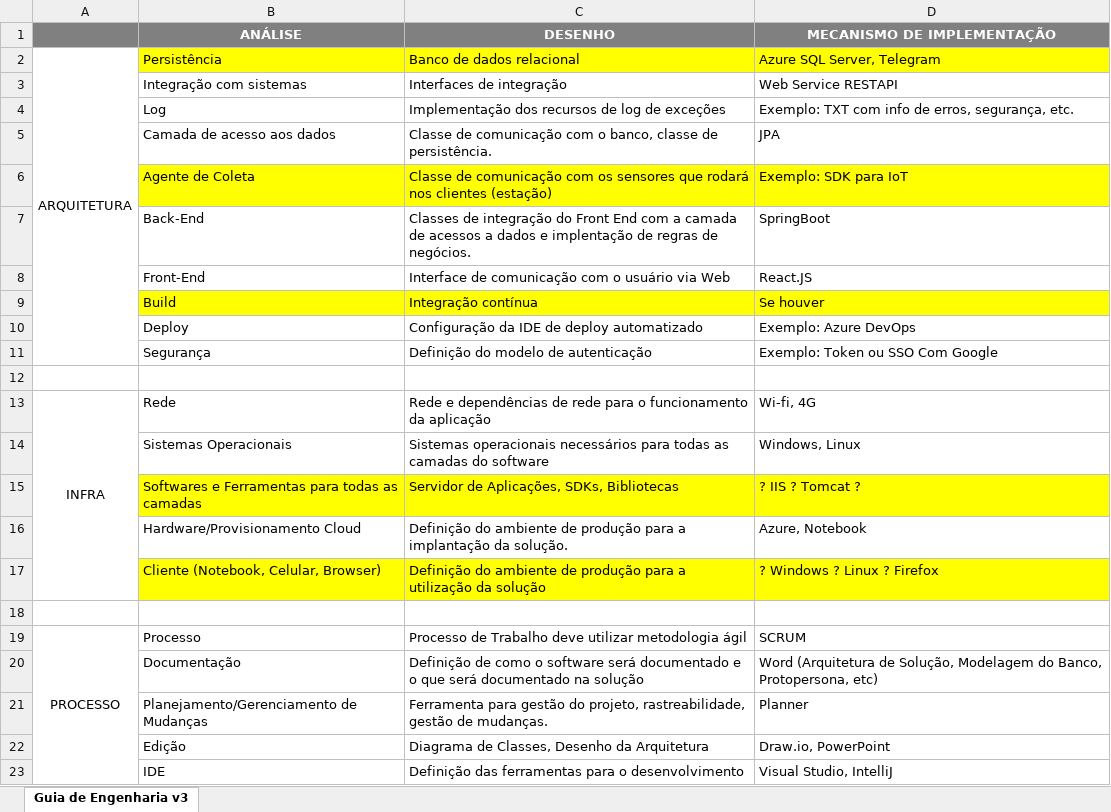
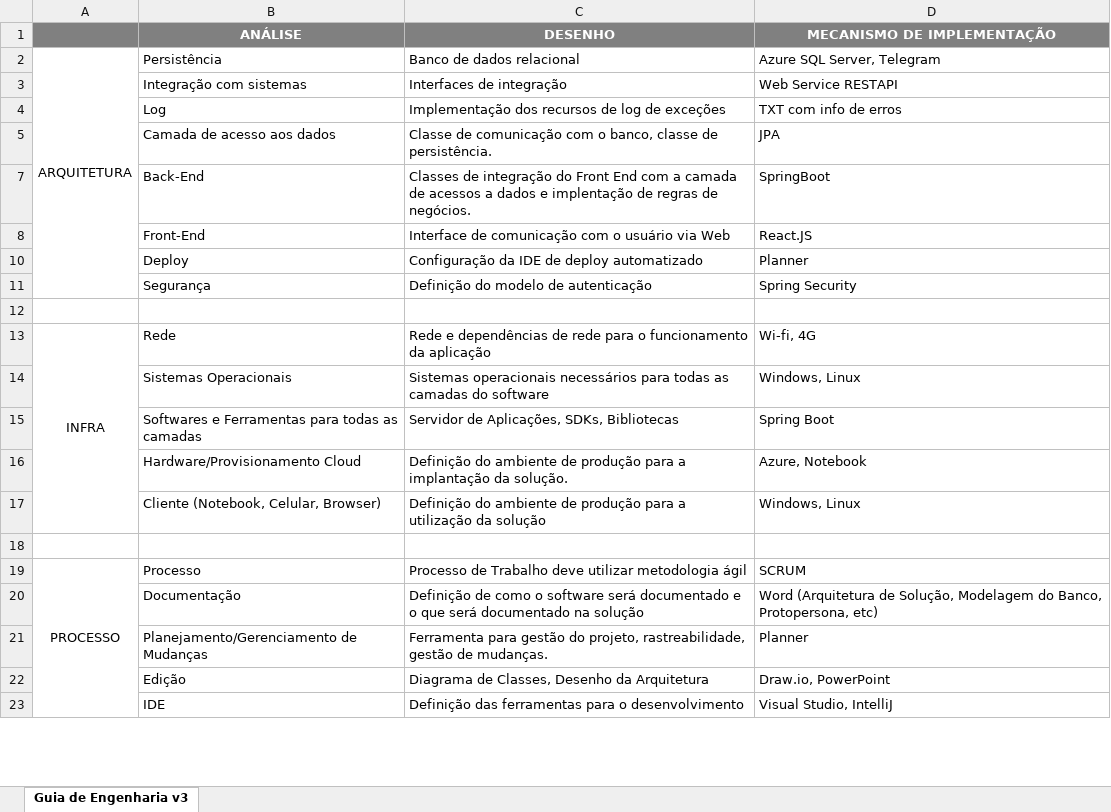
Before and after one commit to BandTec/project-hunter, an Excel workbook: Documentação/Planilha de Software.xlsx, sheet Guia de Engenharia v3, drawn as a sheet; only a part is shown; values as stored, in another font and other column widths than the file's, no borders; the diff names each change by its address in the sheet, - before the commit and + after, or states it on an @@ line.

```diff
--- a/Documentação/Planilha de Software.xlsx (sheet Guia de Engenharia v3)
+++ b/Documentação/Planilha de Software.xlsx (sheet Guia de Engenharia v3)
-B2:D2 fill: #FFFF00
+B2:D2 fill: none
-D4 (MECANISMO DE IMPLEMENTAÇÃO): Exemplo: TXT com info de erros, segurança, etc.
+D4 (MECANISMO DE IMPLEMENTAÇÃO): TXT com info de erros
@@ row 6 hidden:  | Agente de Coleta | Classe de comunicação com os sensores que rodará nos clientes (estação) | Exemplo: SDK para IoT @@
@@ row 9 hidden:  | Build | Integração contínua | Se houver @@
-D10 (MECANISMO DE IMPLEMENTAÇÃO): Exemplo: Azure DevOps
+D10 (MECANISMO DE IMPLEMENTAÇÃO): Planner
-D11 (MECANISMO DE IMPLEMENTAÇÃO): Exemplo: Token ou SSO Com Google
+D11 (MECANISMO DE IMPLEMENTAÇÃO): Spring Security
-B15:D15 fill: #FFFF00
+B15:D15 fill: none
-D15 (MECANISMO DE IMPLEMENTAÇÃO): ? IIS ? Tomcat ?
+D15 (MECANISMO DE IMPLEMENTAÇÃO): Spring Boot
-B17:D17 fill: #FFFF00
+B17:D17 fill: none
-D17 (MECANISMO DE IMPLEMENTAÇÃO): ? Windows ? Linux ? Firefox
+D17 (MECANISMO DE IMPLEMENTAÇÃO): Windows, Linux
```
Also changed, not shown: Documentação/PlanilhaBacklog.xlsx, 7 other files.
